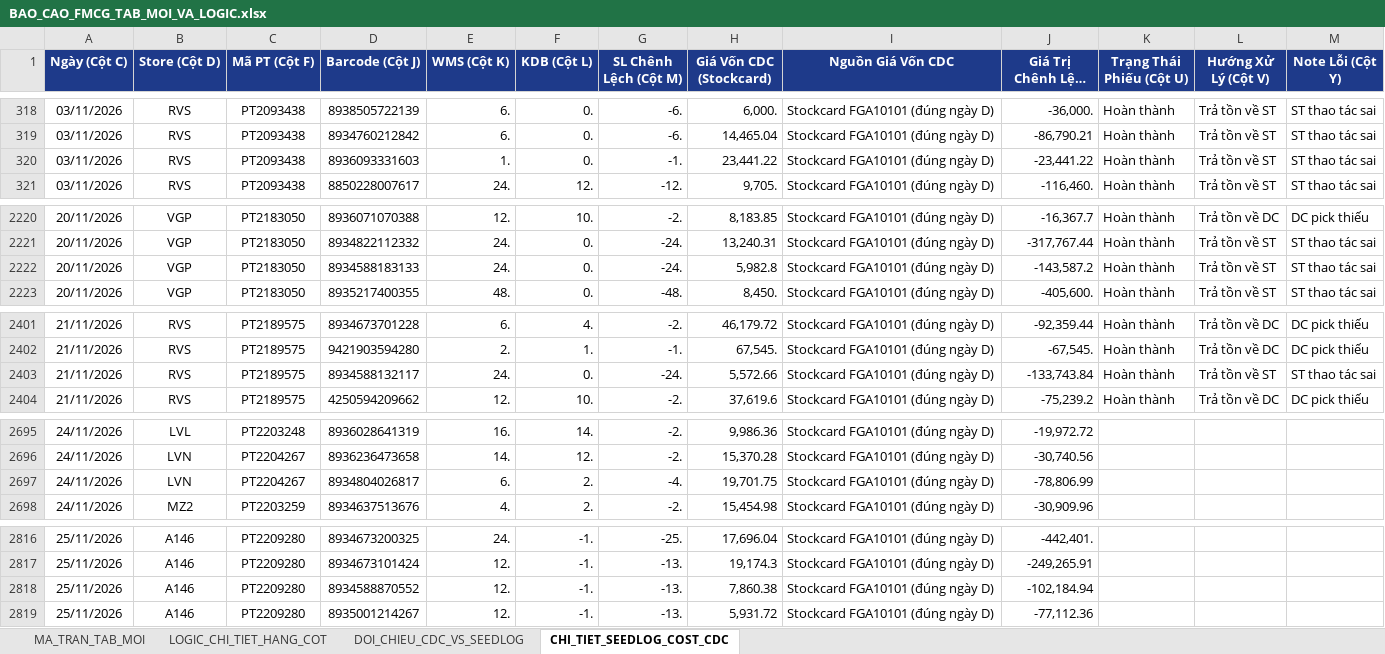
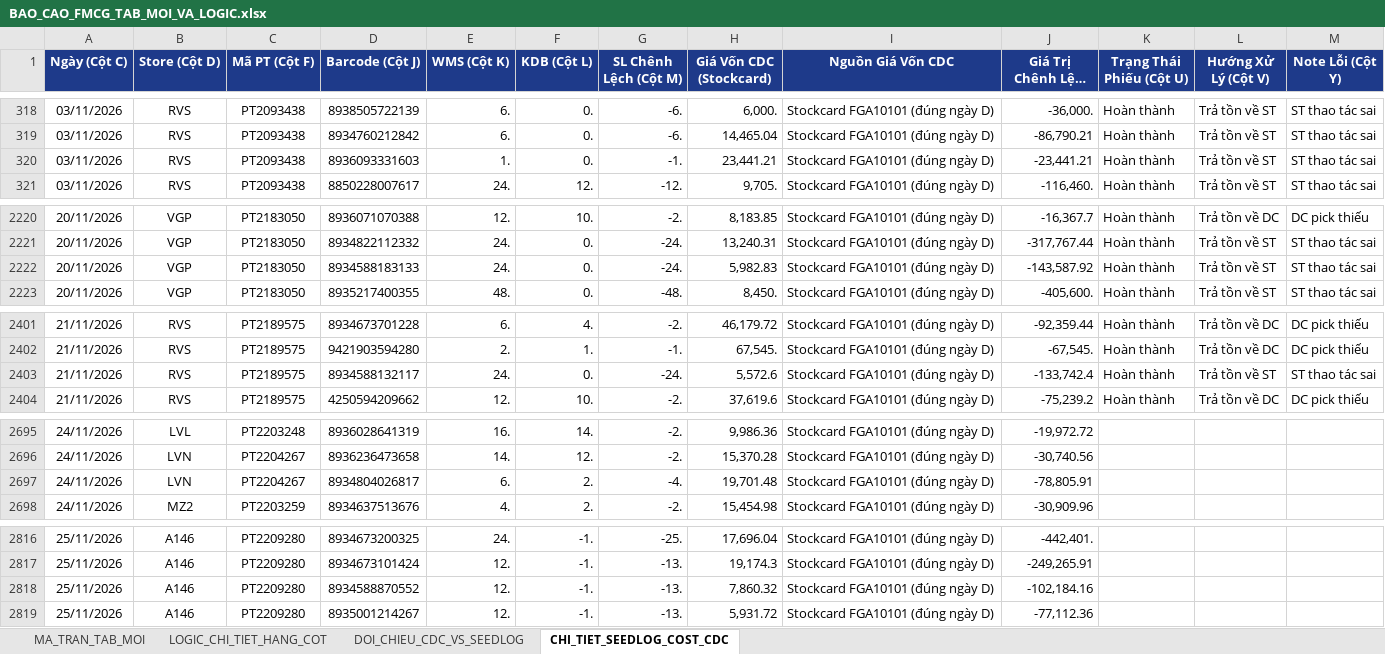
Before and after one commit to aresphamha/Doi_Soat_Dong_Mat, an Excel workbook: BAO_CAO_FMCG_TAB_MOI_VA_LOGIC.xlsx, sheet CHI_TIET_SEEDLOG_COST_CDC, drawn as a sheet; only a part is shown, gaps mark what is left out; long unchanged cells end in …; values as stored, in another font and other column widths than the file's, no borders; the diff covers the shown part only; the diff names each change by its address in the sheet, - before the commit and + after, or states it on an @@ line.

```diff
--- a/BAO_CAO_FMCG_TAB_MOI_VA_LOGIC.xlsx (sheet CHI_TIET_SEEDLOG_COST_CDC)
+++ b/BAO_CAO_FMCG_TAB_MOI_VA_LOGIC.xlsx (sheet CHI_TIET_SEEDLOG_COST_CDC)
-H320 (Giá Vốn CDC (Stockcard)): 23,441.22
+H320 (Giá Vốn CDC (Stockcard)): 23,441.21
-J320 (Giá Trị Chênh Lệch (CDC)): -23,441.22
+J320 (Giá Trị Chênh Lệch (CDC)): -23,441.21
-H2222 (Giá Vốn CDC (Stockcard)): 5,982.8
+H2222 (Giá Vốn CDC (Stockcard)): 5,982.83
-J2222 (Giá Trị Chênh Lệch (CDC)): -143,587.2
+J2222 (Giá Trị Chênh Lệch (CDC)): -143,587.92
-H2403 (Giá Vốn CDC (Stockcard)): 5,572.66
+H2403 (Giá Vốn CDC (Stockcard)): 5,572.6
-J2403 (Giá Trị Chênh Lệch (CDC)): -133,743.84
+J2403 (Giá Trị Chênh Lệch (CDC)): -133,742.4
-H2697 (Giá Vốn CDC (Stockcard)): 19,701.75
+H2697 (Giá Vốn CDC (Stockcard)): 19,701.48
-J2697 (Giá Trị Chênh Lệch (CDC)): -78,806.99
+J2697 (Giá Trị Chênh Lệch (CDC)): -78,805.91
-H2818 (Giá Vốn CDC (Stockcard)): 7,860.38
+H2818 (Giá Vốn CDC (Stockcard)): 7,860.32
-J2818 (Giá Trị Chênh Lệch (CDC)): -102,184.94
+J2818 (Giá Trị Chênh Lệch (CDC)): -102,184.16
```
Also changed, not shown: 4 edited cells elsewhere in this sheet, sheet MA_TRAN_TAB_MOI, sheet DOI_CHIEU_CDC_VS_SEEDLOG, 6 other files.
